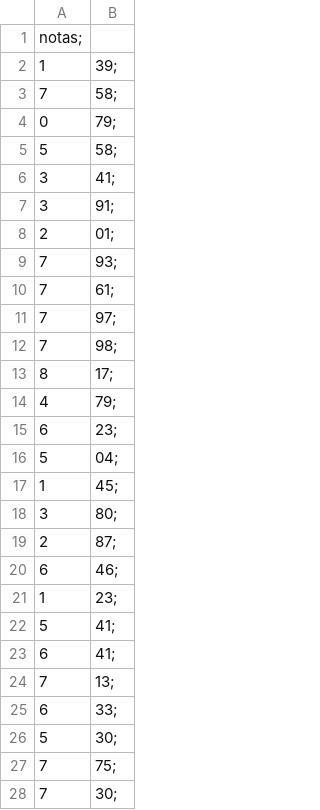
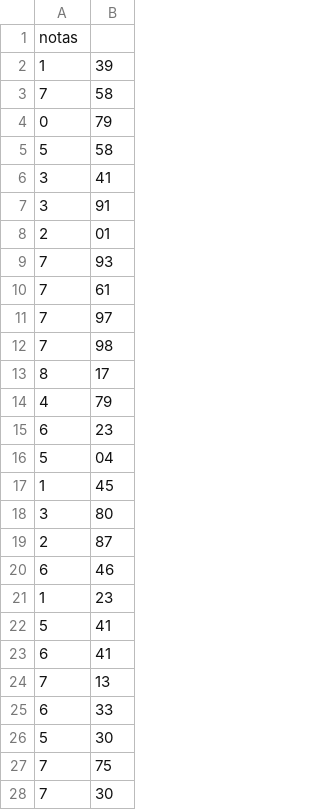
Before and after one commit to VGabrielMelo/Statistical-analysis, a CSV file: dados_exemplo/csv/notas.csv, drawn as a sheet; only a part is shown; the diff covers the shown part only.

Commit message:
update arquivo

```diff
--- a/dados_exemplo/csv/notas.csv
+++ b/dados_exemplo/csv/notas.csv
@@ -1,28 +1,28 @@
-notas;
-1,39;
-7,58;
-0,79;
-5,58;
-3,41;
-3,91;
-2,01;
-7,93;
-7,61;
-7,97;
-7,98;
-8,17;
-4,79;
-6,23;
-5,04;
-1,45;
-3,80;
-2,87;
-6,46;
-1,23;
-5,41;
-6,41;
-7,13;
-6,33;
-5,30;
-7,75;
-7,30;
+notas
+1,39
+7,58
+0,79
+5,58
+3,41
+3,91
+2,01
+7,93
+7,61
+7,97
+7,98
+8,17
+4,79
+6,23
+5,04
+1,45
+3,80
+2,87
+6,46
+1,23
+5,41
+6,41
+7,13
+6,33
+5,30
+7,75
+7,30
```
Also changed, not shown: 73 edited cells elsewhere in this file.
